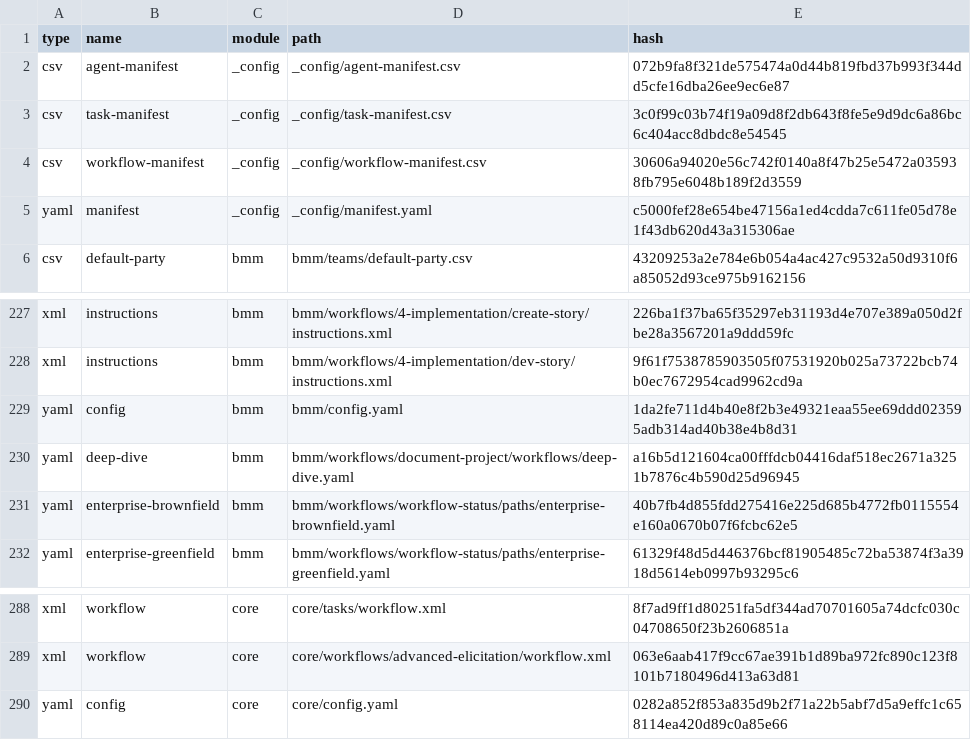
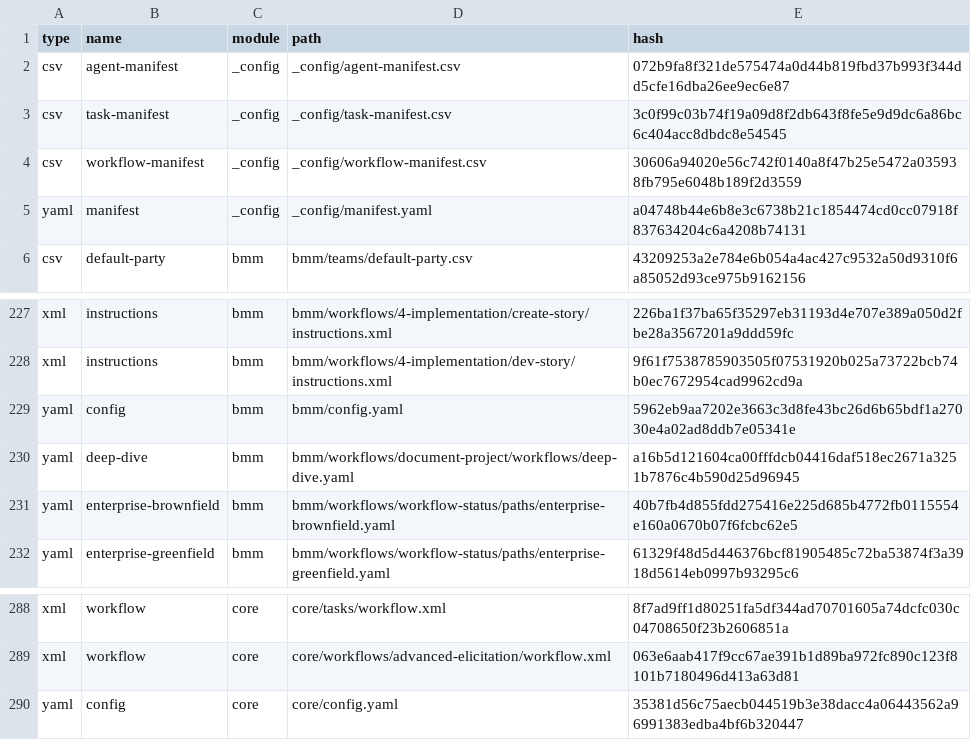
Before and after one commit to sducournau/filter_mate, a CSV file: _bmad/_config/files-manifest.csv, drawn as a sheet; only a part is shown, gaps mark what is left out.

```diff
--- a/_bmad/_config/files-manifest.csv
+++ b/_bmad/_config/files-manifest.csv
@@ -4,3 +4,3 @@ type,name,module,path,hash
 "csv","workflow-manifest","_config","_config/workflow-manifest.csv","30606a94020e56c742f0140a8f47b25e5472a035938fb795e6048b189f2d3559"
-"yaml","manifest","_config","_config/manifest.yaml","c5000fef28e654be47156a1ed4cdda7c611fe05d78e1f43db620d43a315306ae"
+"yaml","manifest","_config","_config/manifest.yaml","a04748b44e6b8e3c6738b21c1854474cd0cc07918f837634204c6a4208b74131"
 "csv","default-party","bmm","bmm/teams/default-party.csv","43209253a2e784e6b054a4ac427c9532a50d9310f6a85052d93ce975b9162156"
@@ -228,3 +228,3 @@ type,name,module,path,hash
 "xml","instructions","bmm","bmm/workflows/4-implementation/dev-story/instructions.xml","9f61f7538785903505f07531920b025a73722bcb74b0ec7672954cad9962cd9a"
-"yaml","config","bmm","bmm/config.yaml","1da2fe711d4b40e8f2b3e49321eaa55ee69ddd023595adb314ad40b38e4b8d31"
+"yaml","config","bmm","bmm/config.yaml","5962eb9aa7202e3663c3d8fe43bc26d6b65bdf1a27030e4a02ad8ddb7e05341e"
 "yaml","deep-dive","bmm","bmm/workflows/document-project/workflows/deep-dive.yaml","a16b5d121604ca00fffdcb04416daf518ec2671a3251b7876c4b590d25d96945"
@@ -289,2 +289,2 @@ type,name,module,path,hash
 "xml","workflow","core","core/workflows/advanced-elicitation/workflow.xml","063e6aab417f9cc67ae391b1d89ba972fc890c123f8101b7180496d413a63d81"
-"yaml","config","core","core/config.yaml","0282a852f853a835d9b2f71a22b5abf7d5a9effc1c658114ea420d89c0a85e66"
+"yaml","config","core","core/config.yaml","35381d56c75aecb044519b3e38dacc4a06443562a96991383edba4bf6b320447"
```
Also changed, not shown: 8 other files.
